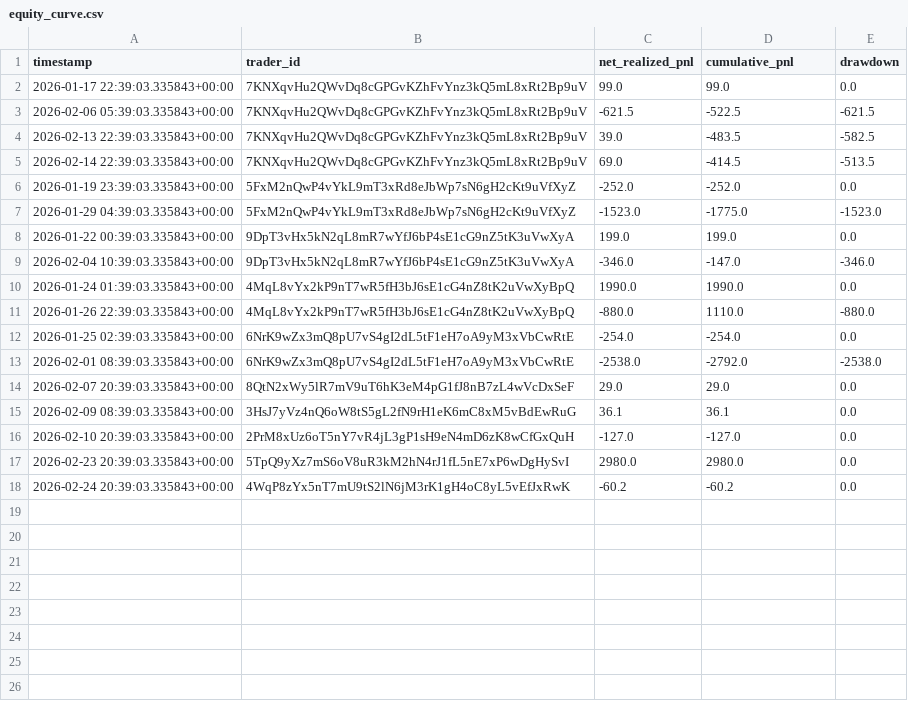
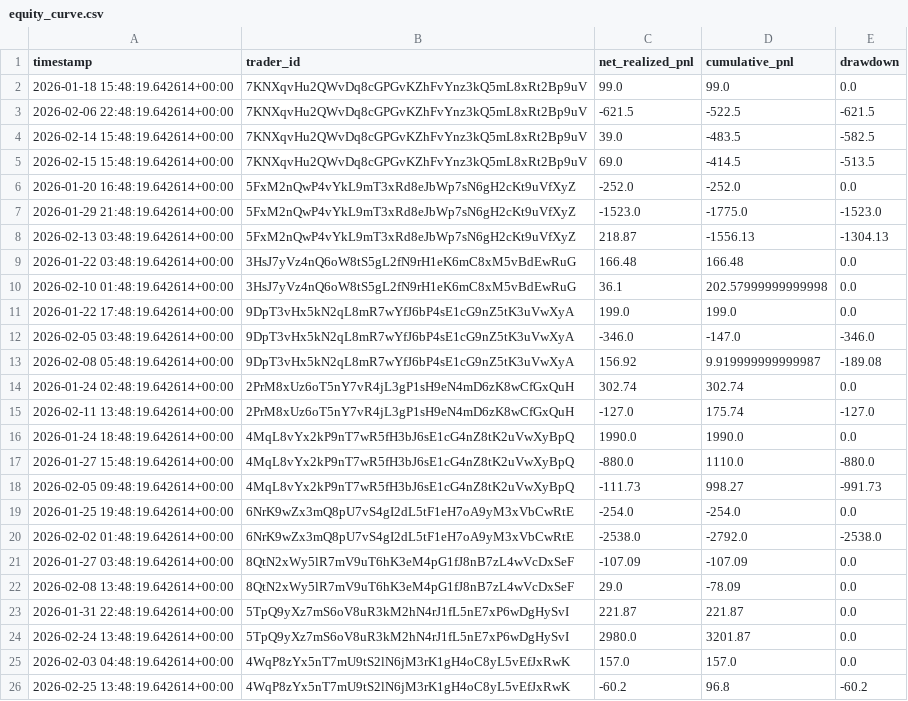
Before and after one commit to FirstBML/Deriverse-Trading-System-Analysis, a CSV file: deriverse-data-puller/data/analytics_output/equity_curve.csv, drawn as a sheet.

```diff
--- a/deriverse-data-puller/data/analytics_output/equity_curve.csv
+++ b/deriverse-data-puller/data/analytics_output/equity_curve.csv
@@ -1,18 +1,26 @@
 timestamp,trader_id,net_realized_pnl,cumulative_pnl,drawdown
-2026-01-17 22:39:03.335843+00:00,7KNXqvHu2QWvDq8cGPGvKZhFvYnz3kQ5mL8xRt2Bp9uV,99.0,99.0,0.0
-2026-02-06 05:39:03.335843+00:00,7KNXqvHu2QWvDq8cGPGvKZhFvYnz3kQ5mL8xRt2Bp9uV,-621.5,-522.5,-621.5
-2026-02-13 22:39:03.335843+00:00,7KNXqvHu2QWvDq8cGPGvKZhFvYnz3kQ5mL8xRt2Bp9uV,39.0,-483.5,-582.5
-2026-02-14 22:39:03.335843+00:00,7KNXqvHu2QWvDq8cGPGvKZhFvYnz3kQ5mL8xRt2Bp9uV,69.0,-414.5,-513.5
-2026-01-19 23:39:03.335843+00:00,5FxM2nQwP4vYkL9mT3xRd8eJbWp7sN6gH2cKt9uVfXyZ,-252.0,-252.0,0.0
-2026-01-29 04:39:03.335843+00:00,5FxM2nQwP4vYkL9mT3xRd8eJbWp7sN6gH2cKt9uVfXyZ,-1523.0,-1775.0,-1523.0
-2026-01-22 00:39:03.335843+00:00,9DpT3vHx5kN2qL8mR7wYfJ6bP4sE1cG9nZ5tK3uVwXyA,199.0,199.0,0.0
-2026-02-04 10:39:03.335843+00:00,9DpT3vHx5kN2qL8mR7wYfJ6bP4sE1cG9nZ5tK3uVwXyA,-346.0,-147.0,-346.0
-2026-01-24 01:39:03.335843+00:00,4MqL8vYx2kP9nT7wR5fH3bJ6sE1cG4nZ8tK2uVwXyBpQ,1990.0,1990.0,0.0
-2026-01-26 22:39:03.335843+00:00,4MqL8vYx2kP9nT7wR5fH3bJ6sE1cG4nZ8tK2uVwXyBpQ,-880.0,1110.0,-880.0
-2026-01-25 02:39:03.335843+00:00,6NrK9wZx3mQ8pU7vS4gI2dL5tF1eH7oA9yM3xVbCwRtE,-254.0,-254.0,0.0
-2026-02-01 08:39:03.335843+00:00,6NrK9wZx3mQ8pU7vS4gI2dL5tF1eH7oA9yM3xVbCwRtE,-2538.0,-2792.0,-2538.0
-2026-02-07 20:39:03.335843+00:00,8QtN2xWy5lR7mV9uT6hK3eM4pG1fJ8nB7zL4wVcDxSeF,29.0,29.0,0.0
-2026-02-09 08:39:03.335843+00:00,3HsJ7yVz4nQ6oW8tS5gL2fN9rH1eK6mC8xM5vBdEwRuG,36.1,36.1,0.0
-2026-02-10 20:39:03.335843+00:00,2PrM8xUz6oT5nY7vR4jL3gP1sH9eN4mD6zK8wCfGxQuH,-127.0,-127.0,0.0
-2026-02-23 20:39:03.335843+00:00,5TpQ9yXz7mS6oV8uR3kM2hN4rJ1fL5nE7xP6wDgHySvI,2980.0,2980.0,0.0
-2026-02-24 20:39:03.335843+00:00,4WqP8zYx5nT7mU9tS2lN6jM3rK1gH4oC8yL5vEfJxRwK,-60.2,-60.2,0.0
+2026-01-18 15:48:19.642614+00:00,7KNXqvHu2QWvDq8cGPGvKZhFvYnz3kQ5mL8xRt2Bp9uV,99.0,99.0,0.0
+2026-02-06 22:48:19.642614+00:00,7KNXqvHu2QWvDq8cGPGvKZhFvYnz3kQ5mL8xRt2Bp9uV,-621.5,-522.5,-621.5
+2026-02-14 15:48:19.642614+00:00,7KNXqvHu2QWvDq8cGPGvKZhFvYnz3kQ5mL8xRt2Bp9uV,39.0,-483.5,-582.5
+2026-02-15 15:48:19.642614+00:00,7KNXqvHu2QWvDq8cGPGvKZhFvYnz3kQ5mL8xRt2Bp9uV,69.0,-414.5,-513.5
+2026-01-20 16:48:19.642614+00:00,5FxM2nQwP4vYkL9mT3xRd8eJbWp7sN6gH2cKt9uVfXyZ,-252.0,-252.0,0.0
+2026-01-29 21:48:19.642614+00:00,5FxM2nQwP4vYkL9mT3xRd8eJbWp7sN6gH2cKt9uVfXyZ,-1523.0,-1775.0,-1523.0
+2026-02-13 03:48:19.642614+00:00,5FxM2nQwP4vYkL9mT3xRd8eJbWp7sN6gH2cKt9uVfXyZ,218.87,-1556.13,-1304.13
+2026-01-22 03:48:19.642614+00:00,3HsJ7yVz4nQ6oW8tS5gL2fN9rH1eK6mC8xM5vBdEwRuG,166.48,166.48,0.0
+2026-02-10 01:48:19.642614+00:00,3HsJ7yVz4nQ6oW8tS5gL2fN9rH1eK6mC8xM5vBdEwRuG,36.1,202.57999999999998,0.0
+2026-01-22 17:48:19.642614+00:00,9DpT3vHx5kN2qL8mR7wYfJ6bP4sE1cG9nZ5tK3uVwXyA,199.0,199.0,0.0
+2026-02-05 03:48:19.642614+00:00,9DpT3vHx5kN2qL8mR7wYfJ6bP4sE1cG9nZ5tK3uVwXyA,-346.0,-147.0,-346.0
+2026-02-08 05:48:19.642614+00:00,9DpT3vHx5kN2qL8mR7wYfJ6bP4sE1cG9nZ5tK3uVwXyA,156.92,9.919999999999987,-189.08
+2026-01-24 02:48:19.642614+00:00,2PrM8xUz6oT5nY7vR4jL3gP1sH9eN4mD6zK8wCfGxQuH,302.74,302.74,0.0
+2026-02-11 13:48:19.642614+00:00,2PrM8xUz6oT5nY7vR4jL3gP1sH9eN4mD6zK8wCfGxQuH,-127.0,175.74,-127.0
+2026-01-24 18:48:19.642614+00:00,4MqL8vYx2kP9nT7wR5fH3bJ6sE1cG4nZ8tK2uVwXyBpQ,1990.0,1990.0,0.0
+2026-01-27 15:48:19.642614+00:00,4MqL8vYx2kP9nT7wR5fH3bJ6sE1cG4nZ8tK2uVwXyBpQ,-880.0,1110.0,-880.0
+2026-02-05 09:48:19.642614+00:00,4MqL8vYx2kP9nT7wR5fH3bJ6sE1cG4nZ8tK2uVwXyBpQ,-111.73,998.27,-991.73
+2026-01-25 19:48:19.642614+00:00,6NrK9wZx3mQ8pU7vS4gI2dL5tF1eH7oA9yM3xVbCwRtE,-254.0,-254.0,0.0
+2026-02-02 01:48:19.642614+00:00,6NrK9wZx3mQ8pU7vS4gI2dL5tF1eH7oA9yM3xVbCwRtE,-2538.0,-2792.0,-2538.0
+2026-01-27 03:48:19.642614+00:00,8QtN2xWy5lR7mV9uT6hK3eM4pG1fJ8nB7zL4wVcDxSeF,-107.09,-107.09,0.0
+2026-02-08 13:48:19.642614+00:00,8QtN2xWy5lR7mV9uT6hK3eM4pG1fJ8nB7zL4wVcDxSeF,29.0,-78.09,0.0
+2026-01-31 22:48:19.642614+00:00,5TpQ9yXz7mS6oV8uR3kM2hN4rJ1fL5nE7xP6wDgHySvI,221.87,221.87,0.0
+2026-02-24 13:48:19.642614+00:00,5TpQ9yXz7mS6oV8uR3kM2hN4rJ1fL5nE7xP6wDgHySvI,2980.0,3201.87,0.0
+2026-02-03 04:48:19.642614+00:00,4WqP8zYx5nT7mU9tS2lN6jM3rK1gH4oC8yL5vEfJxRwK,157.0,157.0,0.0
+2026-02-25 13:48:19.642614+00:00,4WqP8zYx5nT7mU9tS2lN6jM3rK1gH4oC8yL5vEfJxRwK,-60.2,96.8,-60.2
```
Also changed, not shown: deriverse-data-puller/data/analytics_output/fees_breakdown.csv, deriverse-data-puller/data/analytics_output/pnl_by_day.csv, 13 other files.
